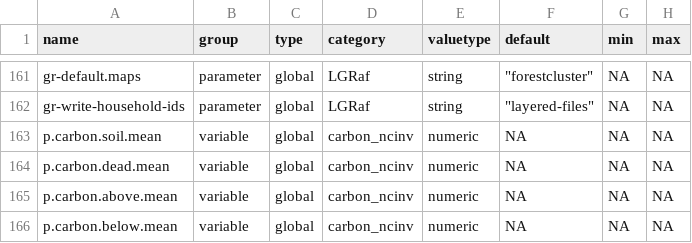
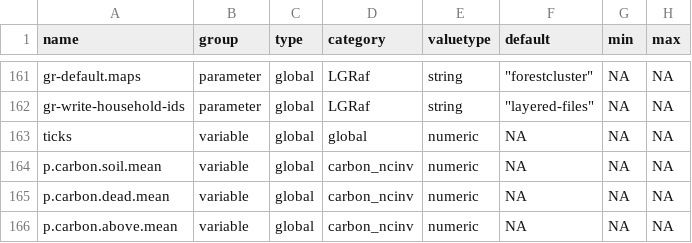
Before and after one commit to EFForTS-B10/Refforts, a CSV file: data_raw/EFForTS-ABM_parameters_and_output.csv, drawn as a sheet; only a part is shown, gaps mark what is left out; the shorter side is filled out with more unchanged rows; the diff names each change by its address in the sheet, - before the commit and + after, or states it on an @@ line.

Commit message:
added ticks variable

```diff
--- a/data_raw/EFForTS-ABM_parameters_and_output.csv
+++ b/data_raw/EFForTS-ABM_parameters_and_output.csv
+row 163: ticks | variable | global | global | numeric | NA | NA | NA
```
Also changed, not shown: 1 other file.
